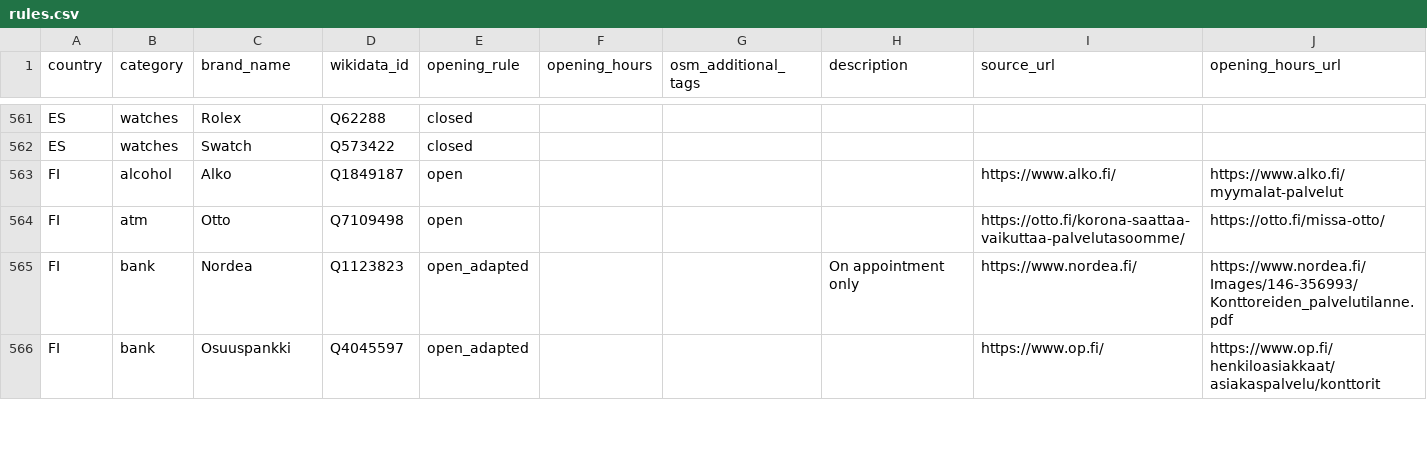
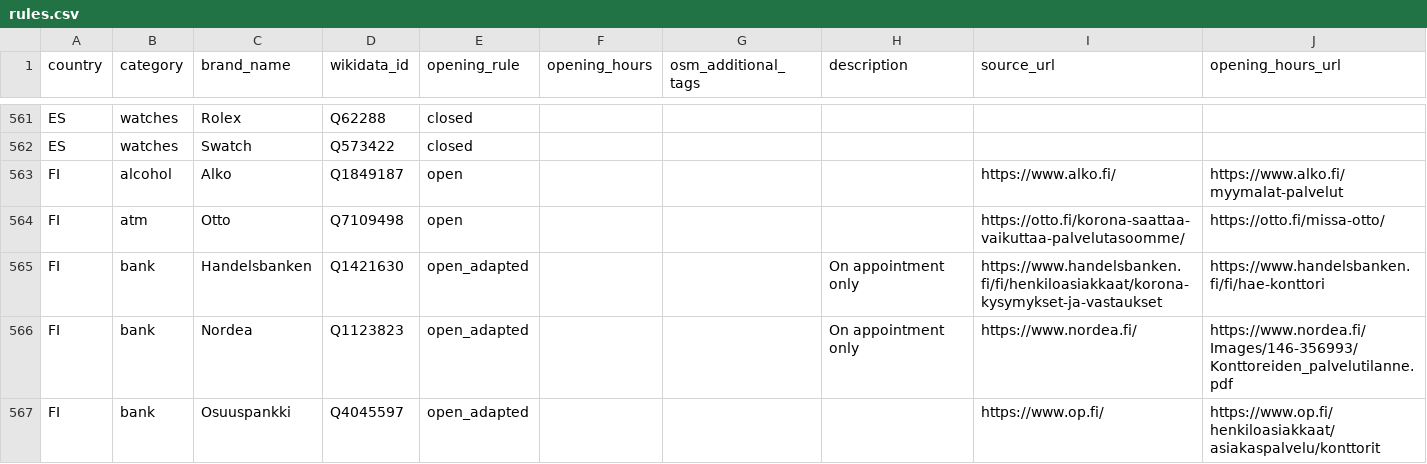
Before and after one commit to caresteouvert/Covid_enseignes, a CSV file: rules.csv, drawn as a sheet; only a part is shown, gaps mark what is left out; the diff covers the shown part only; the diff names each change by its address in the sheet, - before the commit and + after, or states it on an @@ line.

Commit message:
[Brand] FI rules #140 #141 #142 #143 #144 #145 #146 #147

```diff
--- a/rules.csv
+++ b/rules.csv
+row 565: FI | bank | Handelsbanken | Q1421630 | open_adapted |  |  | On appointment only | https://www.handelsbanken.fi/fi/henkiloasiakkaat/korona-kysymykset-ja-vastaukset | https://www.handelsbanken.fi/fi/hae-konttori
```
Also changed, not shown: 7 added rows elsewhere in this file.
